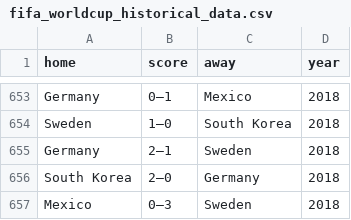
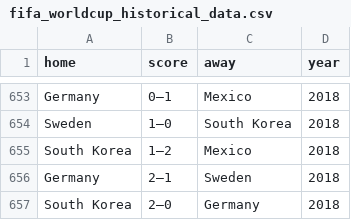
Before and after one commit to kiprotich01/Prediction-of-Worldcup-2022-winner-using-python, a CSV file: fifa_worldcup_historical_data.csv, drawn as a sheet; only a part is shown, gaps mark what is left out; the shorter side is filled out with more unchanged rows.

```diff
--- a/fifa_worldcup_historical_data.csv
+++ b/fifa_worldcup_historical_data.csv
@@ -654,2 +654,3 @@ Germany ,0–1, Mexico,2018
 Sweden ,1–0, South Korea,2018
+South Korea ,1–2, Mexico,2018
 Germany ,2–1, Sweden,2018
```
Also changed, not shown: 6 other files.
